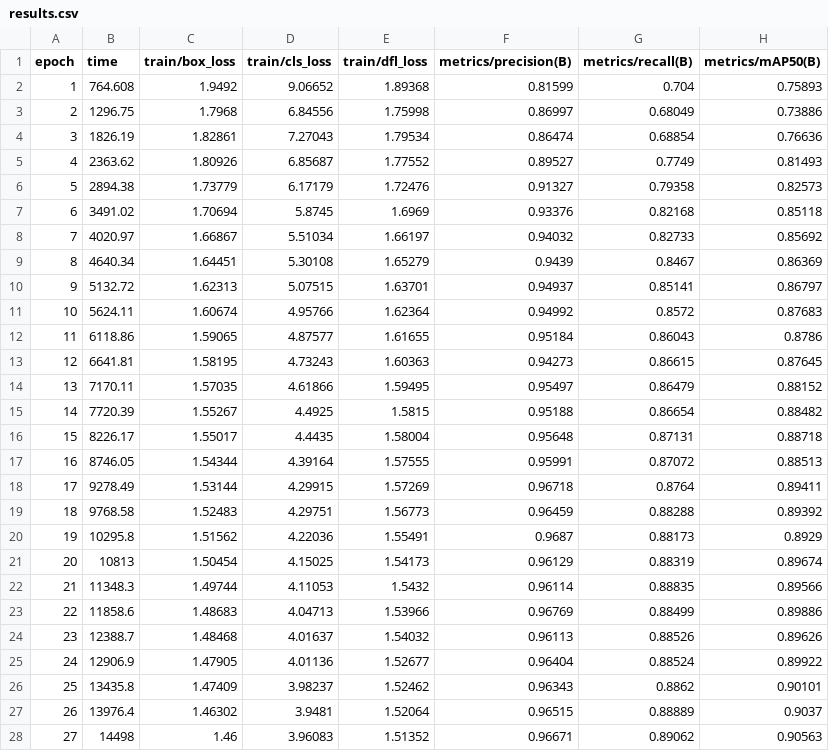
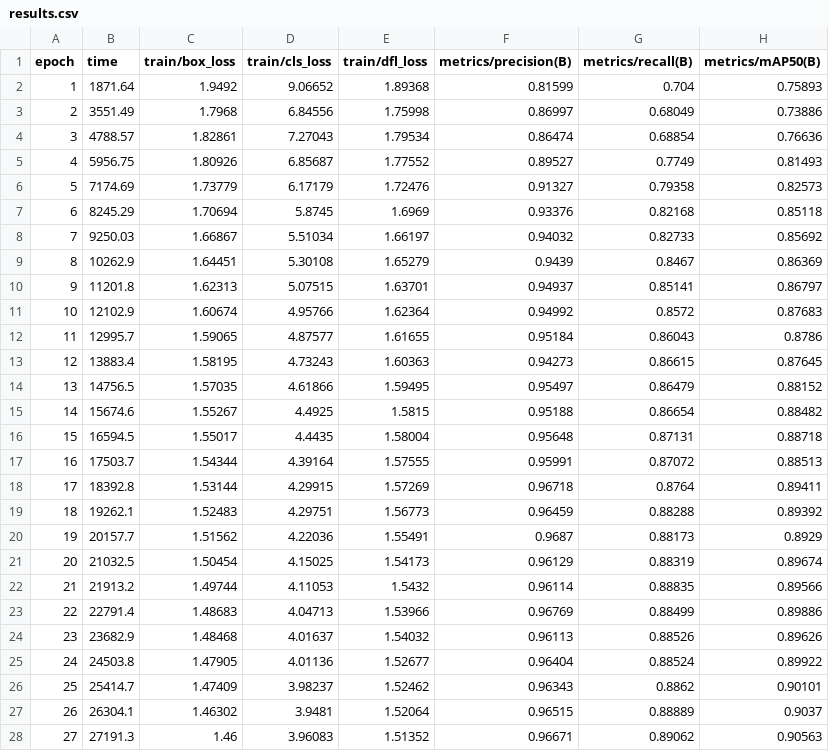
Before and after one commit to cepdnaclk/e23-co5430-PCB-Bare-Board-Defect-Detection, a CSV file: runs/deep_learning/microinspect_v2_medium/results.csv, drawn as a sheet; only a part is shown; the diff covers the shown part only; the diff names each change by its address in the sheet, - before the commit and + after, or states it on an @@ line.

Commit message:
Tuned Medium Model

```diff
--- a/runs/deep_learning/microinspect_v2_medium/results.csv
+++ b/runs/deep_learning/microinspect_v2_medium/results.csv
-B2 (time): 764.608
+B2 (time): 1871.64
-B3 (time): 1296.75
+B3 (time): 3551.49
-B4 (time): 1826.19
+B4 (time): 4788.57
-B5 (time): 2363.62
+B5 (time): 5956.75
-B6 (time): 2894.38
+B6 (time): 7174.69
-B7 (time): 3491.02
+B7 (time): 8245.29
-B8 (time): 4020.97
+B8 (time): 9250.03
-B9 (time): 4640.34
+B9 (time): 10262.9
-B10 (time): 5132.72
+B10 (time): 11201.8
-B11 (time): 5624.11
+B11 (time): 12102.9
-B12 (time): 6118.86
+B12 (time): 12995.7
-B13 (time): 6641.81
+B13 (time): 13883.4
-B14 (time): 7170.11
+B14 (time): 14756.5
-B15 (time): 7720.39
+B15 (time): 15674.6
-B16 (time): 8226.17
+B16 (time): 16594.5
-B17 (time): 8746.05
+B17 (time): 17503.7
-B18 (time): 9278.49
+B18 (time): 18392.8
-B19 (time): 9768.58
+B19 (time): 19262.1
-B20 (time): 10295.8
+B20 (time): 20157.7
-B21 (time): 10813
+B21 (time): 21032.5
-B22 (time): 11348.3
+B22 (time): 21913.2
-B23 (time): 11858.6
+B23 (time): 22791.4
-B24 (time): 12388.7
+B24 (time): 23682.9
-B25 (time): 12906.9
+B25 (time): 24503.8
-B26 (time): 13435.8
+B26 (time): 25414.7
-B27 (time): 13976.4
+B27 (time): 26304.1
-B28 (time): 14498
+B28 (time): 27191.3
```
Also changed, not shown: 73 edited cells elsewhere in this file.
